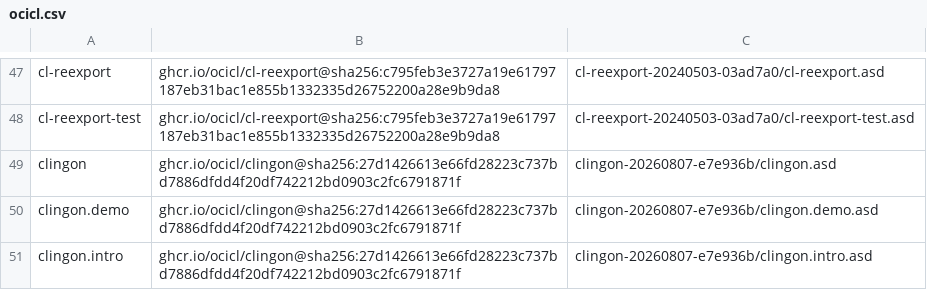
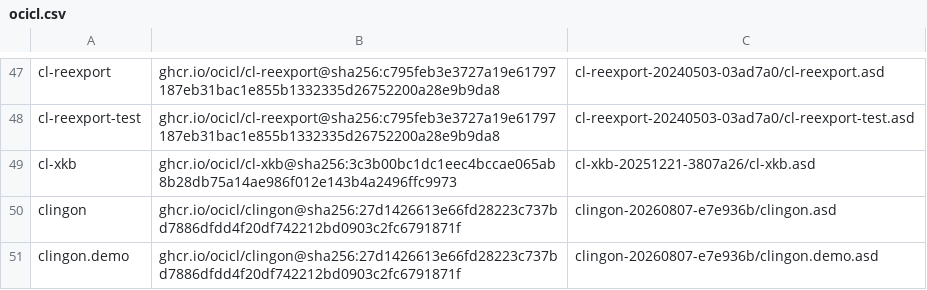
Before and after one commit to echawk/slt, a CSV file: ocicl.csv, drawn as a sheet; only a part is shown, gaps mark what is left out; the shorter side is filled out with more unchanged rows.

```diff
--- a/ocicl.csv
+++ b/ocicl.csv
@@ -48,2 +48,3 @@ cl-reexport, ghcr.io/ocicl/cl-reexport@sha256:c795feb3e3727a19e61797187eb31bac1e
 cl-reexport-test, ghcr.io/ocicl/cl-reexport@sha256:c795feb3e3727a19e61797187eb31bac1e855b1332335d26752200a28e9b9da8, cl-reexport-20240503-03ad7a0/cl-reexport-test.asd
+cl-xkb, ghcr.io/ocicl/cl-xkb@sha256:3c3b00bc1dc1eec4bccae065ab8b28db75a14ae986f012e143b4a2496ffc9973, cl-xkb-20251221-3807a26/cl-xkb.asd
 clingon, ghcr.io/ocicl/clingon@sha256:27d1426613e66fd28223c737bd7886dfdd4f20df742212bd0903c2fc6791871f, clingon-20260807-e7e936b/clingon.asd
```
Also changed, not shown: 14 other files.
